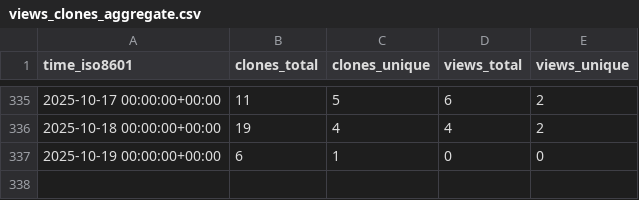
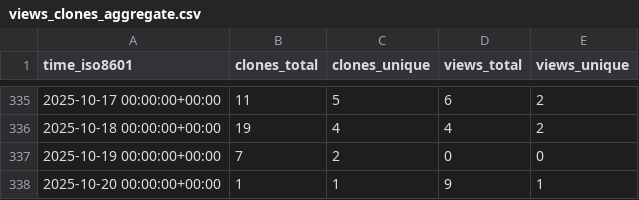
Before and after one commit to CBICA/NiChart_Project, a CSV file: CBICA/NiChart_Project/ghrs-data/views_clones_aggregate.csv, drawn as a sheet; only a part is shown, gaps mark what is left out.

```diff
--- a/CBICA/NiChart_Project/ghrs-data/views_clones_aggregate.csv
+++ b/CBICA/NiChart_Project/ghrs-data/views_clones_aggregate.csv
@@ -336,2 +336,3 @@ time_iso8601,clones_total,clones_unique,views_total,views_unique
 2025-10-18 00:00:00+00:00,19,4,4,2
-2025-10-19 00:00:00+00:00,6,1,0,0
+2025-10-19 00:00:00+00:00,7,2,0,0
+2025-10-20 00:00:00+00:00,1,1,9,1
```
Also changed, not shown: 1 other file.
